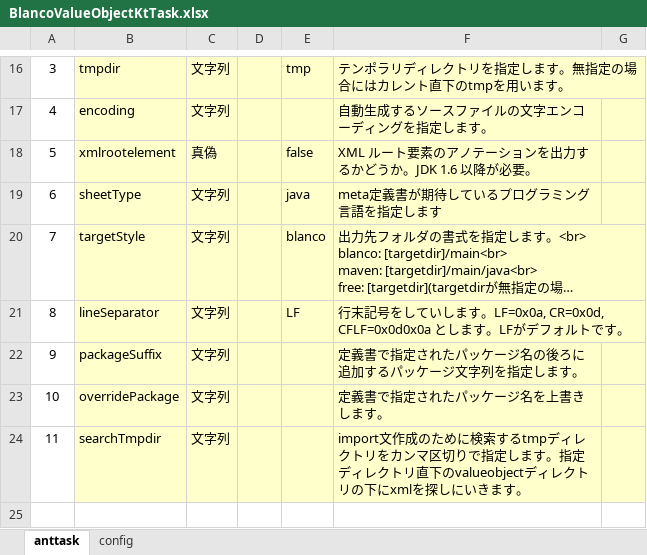
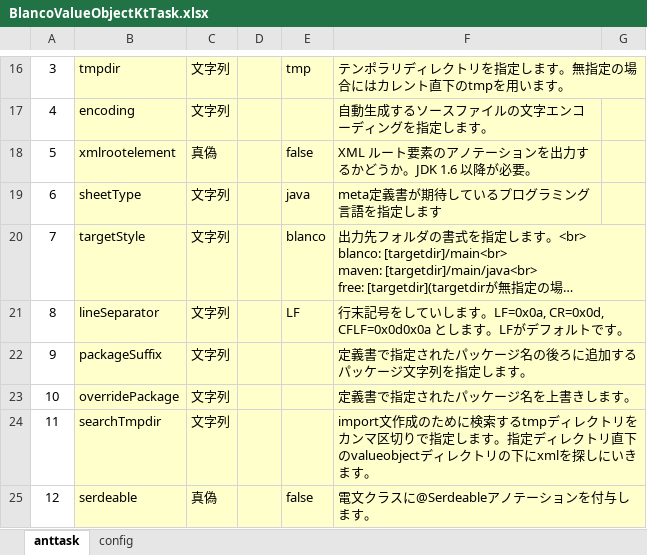
Before and after one commit to uedaueo/blancoValueObjectKt, an Excel workbook: meta/program/BlancoValueObjectKtTask.xlsx, sheet anttask, drawn as a sheet; only a part is shown, gaps mark what is left out; long unchanged cells end in …; values as stored, in another font and other column widths than the file's, no borders; the diff names each change by its address in the sheet, - before the commit and + after, or states it on an @@ line.

Commit message:
3.0.5: Implement serdeable option to supply @Serdeable annotaion generally.

```diff
--- a/meta/program/BlancoValueObjectKtTask.xlsx (sheet anttask)
+++ b/meta/program/BlancoValueObjectKtTask.xlsx (sheet anttask)
+F22:G22 merged
+F23:G23 merged
+F24:G24 merged
+row 25: 12 | serdeable | 真偽 |  | false | 電文クラスに@Serdeableアノテーションを付与します。
```
Also changed, not shown: formulas that keep their value, meta/program/BlancoValueObjectKtConstants.xlsx, 9 other files.
